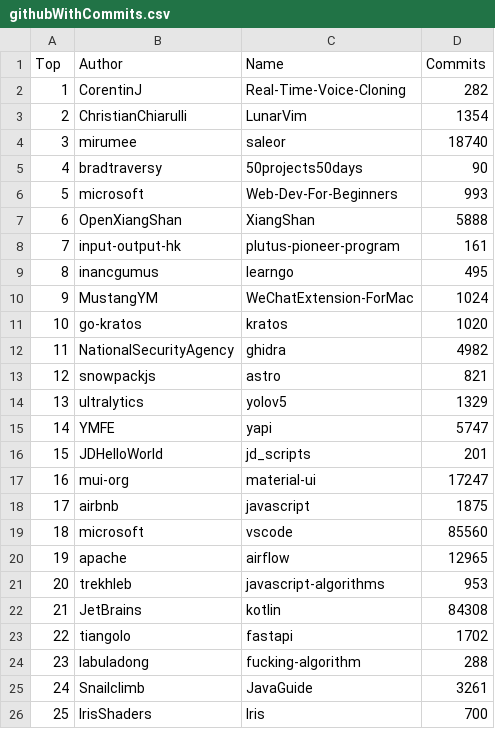
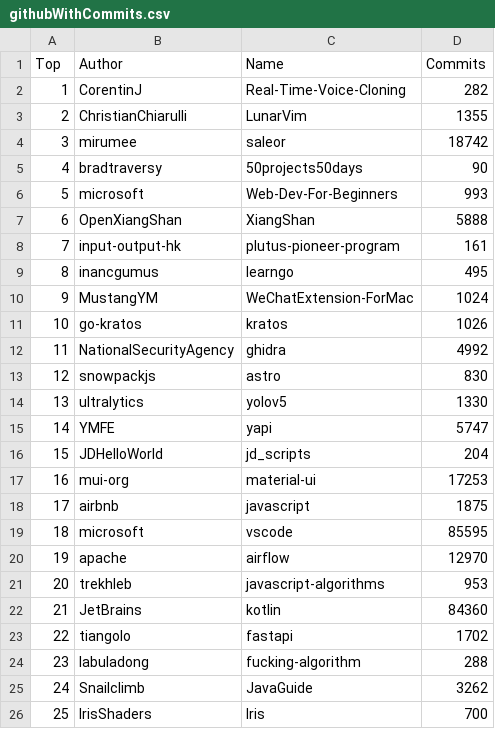
Before and after one commit to afdezfraga/afdezfraga.github.io, a CSV file: githubWithCommits.csv, drawn as a sheet.

```diff
--- a/githubWithCommits.csv
+++ b/githubWithCommits.csv
@@ -2,4 +2,4 @@ Top,Author,Name,Commits
 1,CorentinJ,Real-Time-Voice-Cloning,282
-2,ChristianChiarulli,LunarVim,1354
-3,mirumee,saleor,18740
+2,ChristianChiarulli,LunarVim,1355
+3,mirumee,saleor,18742
 4,bradtraversy,50projects50days,90
@@ -10,17 +10,17 @@ Top,Author,Name,Commits
 9,MustangYM,WeChatExtension-ForMac,1024
-10,go-kratos,kratos,1020
-11,NationalSecurityAgency,ghidra,4982
-12,snowpackjs,astro,821
-13,ultralytics,yolov5,1329
+10,go-kratos,kratos,1026
+11,NationalSecurityAgency,ghidra,4992
+12,snowpackjs,astro,830
+13,ultralytics,yolov5,1330
 14,YMFE,yapi,5747
-15,JDHelloWorld,jd_scripts,201
-16,mui-org,material-ui,17247
+15,JDHelloWorld,jd_scripts,204
+16,mui-org,material-ui,17253
 17,airbnb,javascript,1875
-18,microsoft,vscode,85560
-19,apache,airflow,12965
+18,microsoft,vscode,85595
+19,apache,airflow,12970
 20,trekhleb,javascript-algorithms,953
-21,JetBrains,kotlin,84308
+21,JetBrains,kotlin,84360
 22,tiangolo,fastapi,1702
 23,labuladong,fucking-algorithm,288
-24,Snailclimb,JavaGuide,3261
+24,Snailclimb,JavaGuide,3262
 25,IrisShaders,Iris,700
```
Also changed, not shown: 1 other file.
